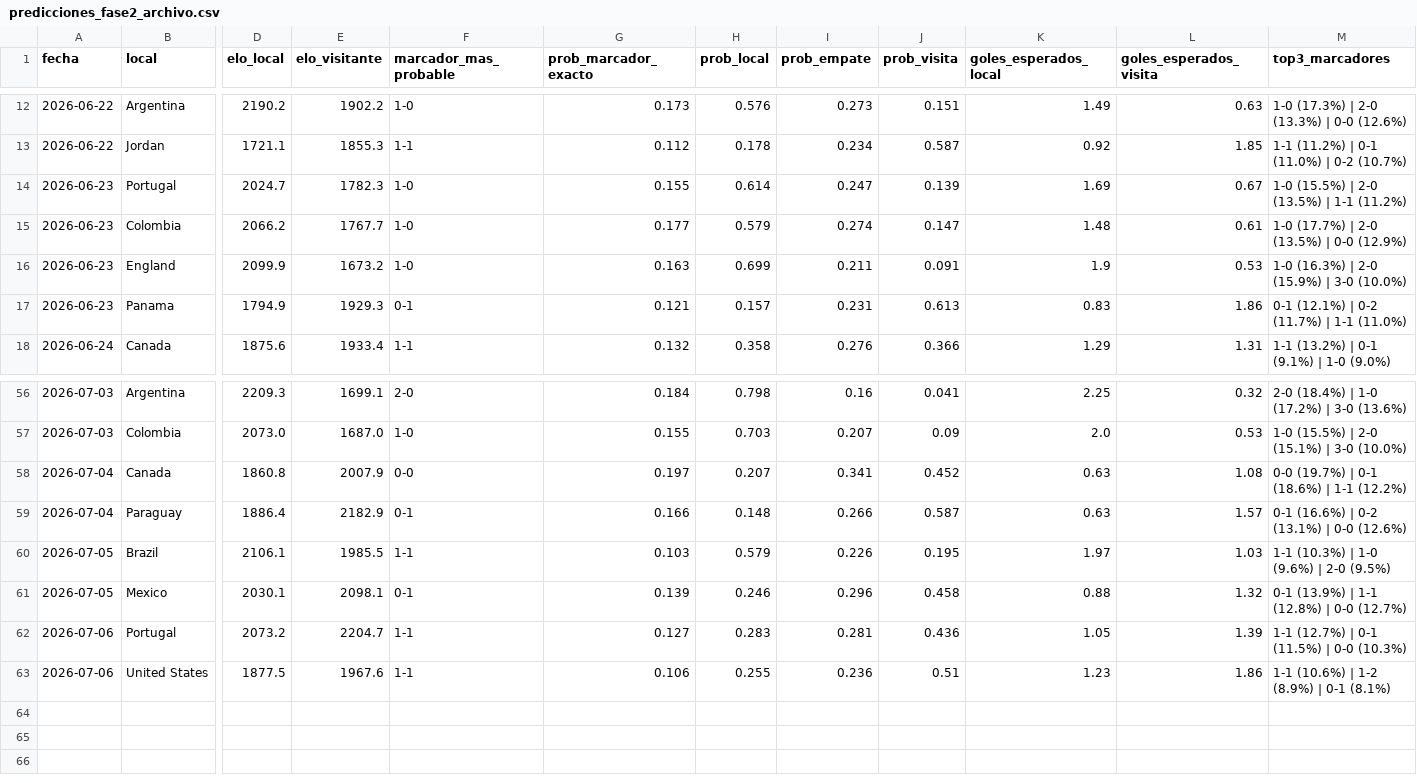
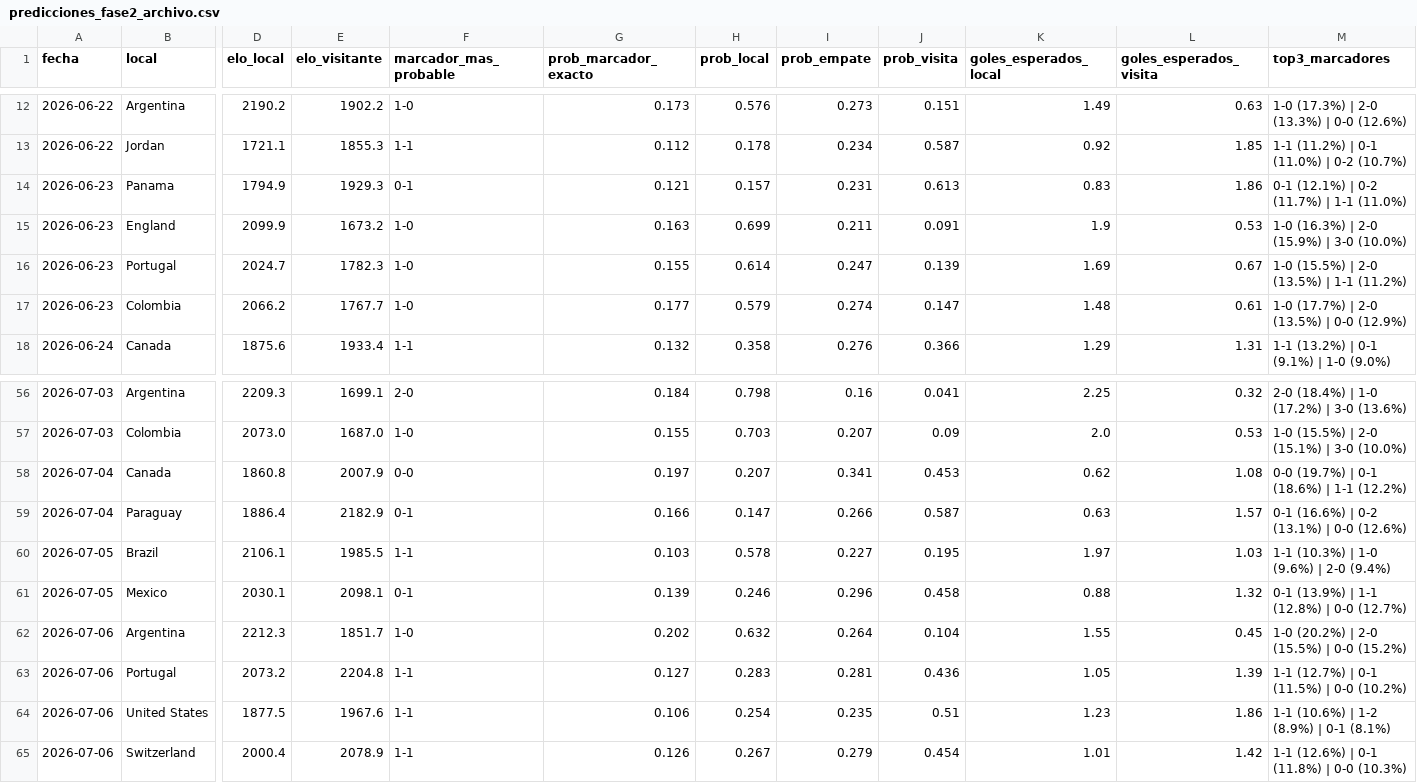
Before and after one commit to Josuegarciaseb/predictWC, a CSV file: outputs/predicciones_fase2_archivo.csv, drawn as a sheet; only a part is shown, gaps mark what is left out; addresses are those after the commit; rows hold the shown columns only; the diff covers the shown part only; the diff names each change by its address in the sheet, - before the commit and + after, or states it on an @@ line.

```diff
--- a/outputs/predicciones_fase2_archivo.csv
+++ b/outputs/predicciones_fase2_archivo.csv
@@ row 17 moved to row 14: 2026-06-23 @@
@@ row 16 moved to row 15: 2026-06-23 @@
-J58 (prob_visita): 0.452
+J58 (prob_visita): 0.453
-K58 (goles_esperados_local): 0.63
+K58 (goles_esperados_local): 0.62
-H59 (prob_local): 0.148
+H59 (prob_local): 0.147
-H60 (prob_local): 0.579
+H60 (prob_local): 0.578
-I60 (prob_empate): 0.226
+I60 (prob_empate): 0.227
-M60 (top3_marcadores): 1-1 (10.3%) | 1-0 (9.6%) | 2-0 (9.5%)
+M60 (top3_marcadores): 1-1 (10.3%) | 1-0 (9.6%) | 2-0 (9.4%)
+row 62: 2026-07-06 | Argentina | 2212.3 | 1851.7 | 1-0 | 0.202 | 0.632 | 0.264 | 0.104 | 1.55 | 0.45 | 1-0 (20.2%) | 2-0 (15.5%) | 0-0 (15.2%)
-E63 (elo_visitante): 2204.7
+E63 (elo_visitante): 2204.8
-M63 (top3_marcadores): 1-1 (12.7%) | 0-1 (11.5%) | 0-0 (10.3%)
+M63 (top3_marcadores): 1-1 (12.7%) | 0-1 (11.5%) | 0-0 (10.2%)
-H64 (prob_local): 0.255
+H64 (prob_local): 0.254
-I64 (prob_empate): 0.236
+I64 (prob_empate): 0.235
+row 65: 2026-07-06 | Switzerland | 2000.4 | 2078.9 | 1-1 | 0.126 | 0.267 | 0.279 | 0.454 | 1.01 | 1.42 | 1-1 (12.6%) | 0-1 (11.8%) | 0-0 (10.3%)
```
Also changed, not shown: 11 moved rows elsewhere in this file, data/processed/partidos_a_predecir.csv, outputs/predicciones_fase2_poisson_dixon_coles.csv, 22 other files.
